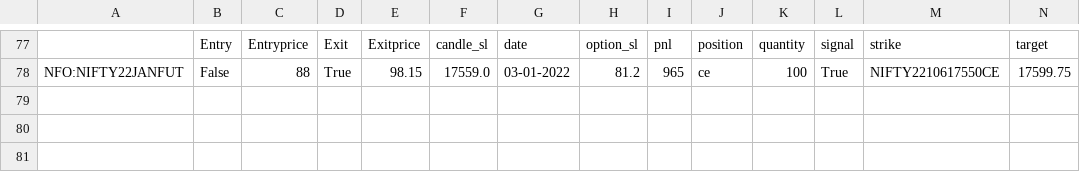
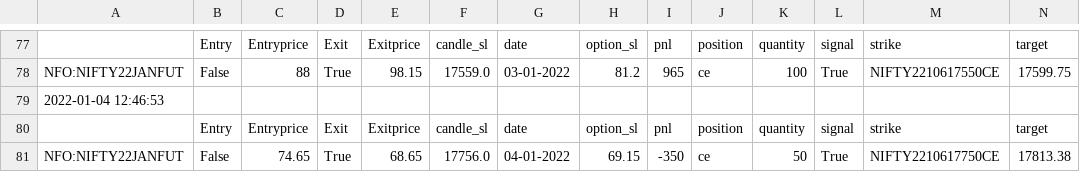
Before and after one commit to pragathi2016/stream, a CSV file: moch.csv, drawn as a sheet; only a part is shown, gaps mark what is left out; the diff names each change by its address in the sheet, - before the commit and + after, or states it on an @@ line.

```diff
--- a/moch.csv
+++ b/moch.csv
+row 79: 2022-01-04 12:46:53
+row 80:  | Entry | Entryprice | Exit | Exitprice | candle_sl | date | option_sl | pnl | position | quantity | signal | strike | target
+row 81: NFO:NIFTY22JANFUT | False | 74.65 | True | 68.65 | 17756.0 | 04-01-2022 | 69.15 | -350 | ce | 50 | True | NIFTY2210617750CE | 17813.38
```
Also changed, not shown: bnf300.csv.
